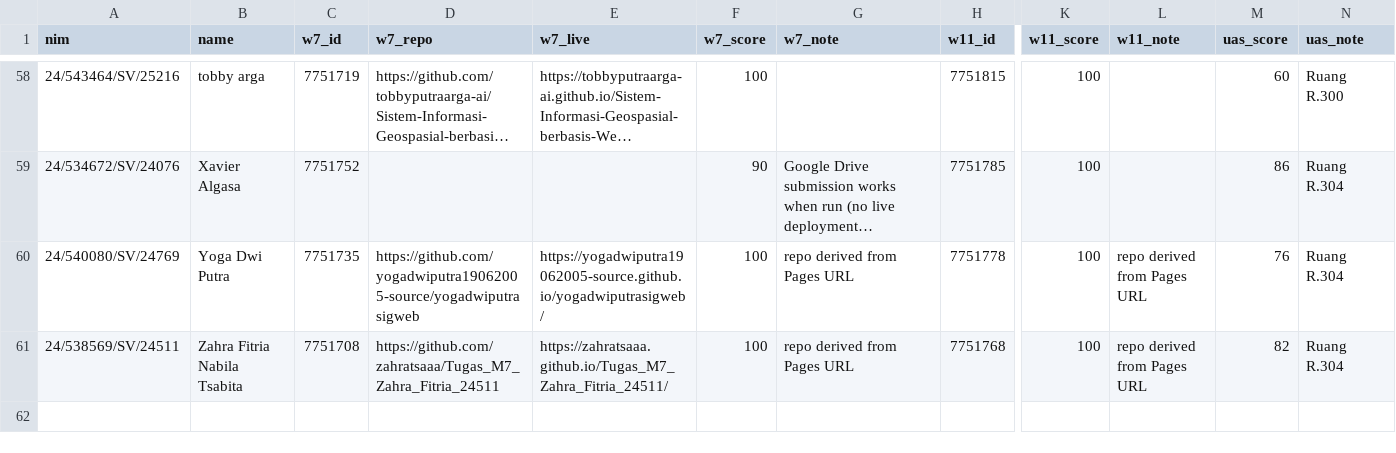
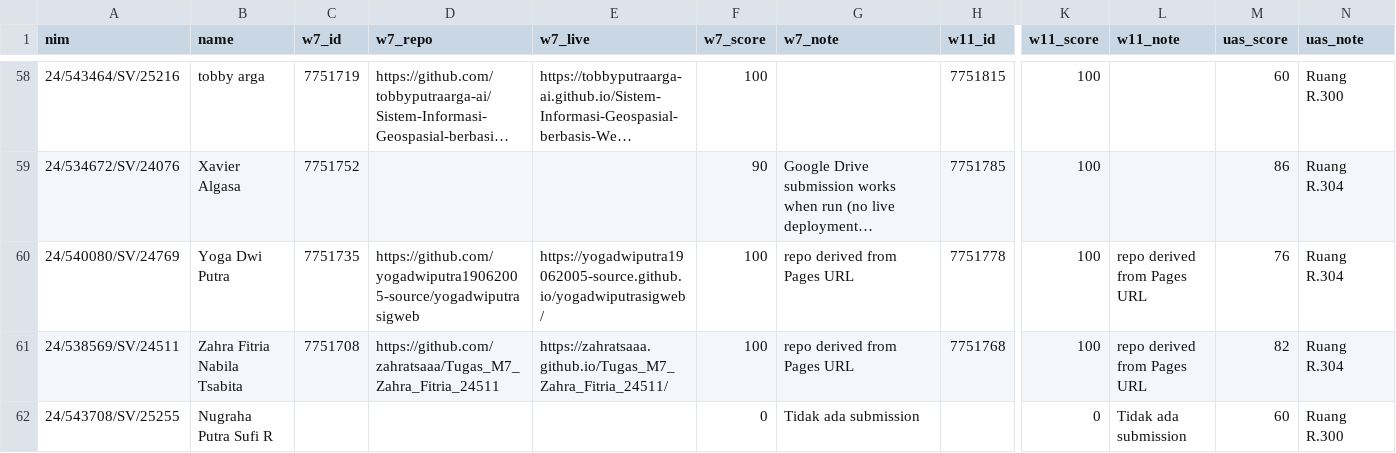
Before and after one commit to ismailsunni/web-gis-2026, a CSV file: homework/grades.csv, drawn as a sheet; only a part is shown, gaps mark what is left out; long unchanged cells end in …; rows hold the shown columns only; the diff names each change by its address in the sheet, - before the commit and + after, or states it on an @@ line.

```diff
--- a/homework/grades.csv
+++ b/homework/grades.csv
+row 62: 24/543708/SV/25255 | Nugraha Putra Sufi R |  |  |  | 0 | Tidak ada submission |  | 0 | Tidak ada submission | 60 | Ruang R.300
```
